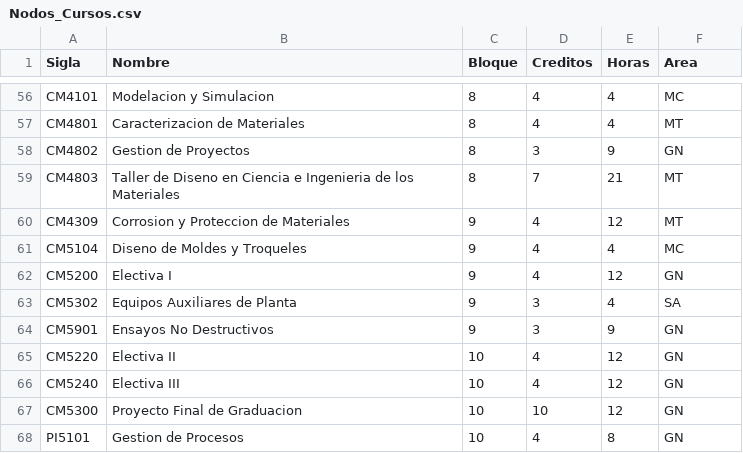
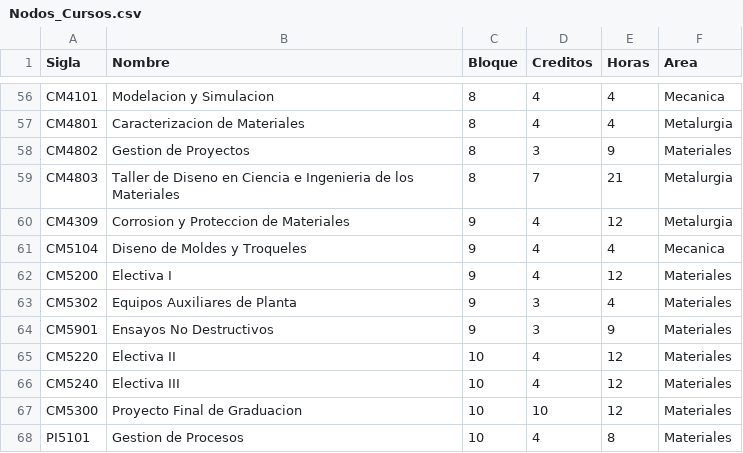
Before and after one commit to alisolano/Visualizacion-II, a CSV file: Nodos_Cursos.csv, drawn as a sheet; only a part is shown, gaps mark what is left out; the diff covers the shown part only; the diff names each change by its address in the sheet, - before the commit and + after, or states it on an @@ line.

```diff
--- a/Nodos_Cursos.csv
+++ b/Nodos_Cursos.csv
-F56 (Area): MC
+F56 (Area): Mecanica
-F57 (Area): MT
+F57 (Area): Metalurgia
-F58 (Area): GN
+F58 (Area): Materiales
-F59:F60 (Area): MT
+F59:F60 (Area): Metalurgia
-F61 (Area): MC
+F61 (Area): Mecanica
-F62 (Area): GN
+F62 (Area): Materiales
-F63 (Area): SA
+F63 (Area): Materiales
-F64:F68 (Area): GN
+F64:F68 (Area): Materiales
```
Also changed, not shown: 54 edited cells elsewhere in this file.
